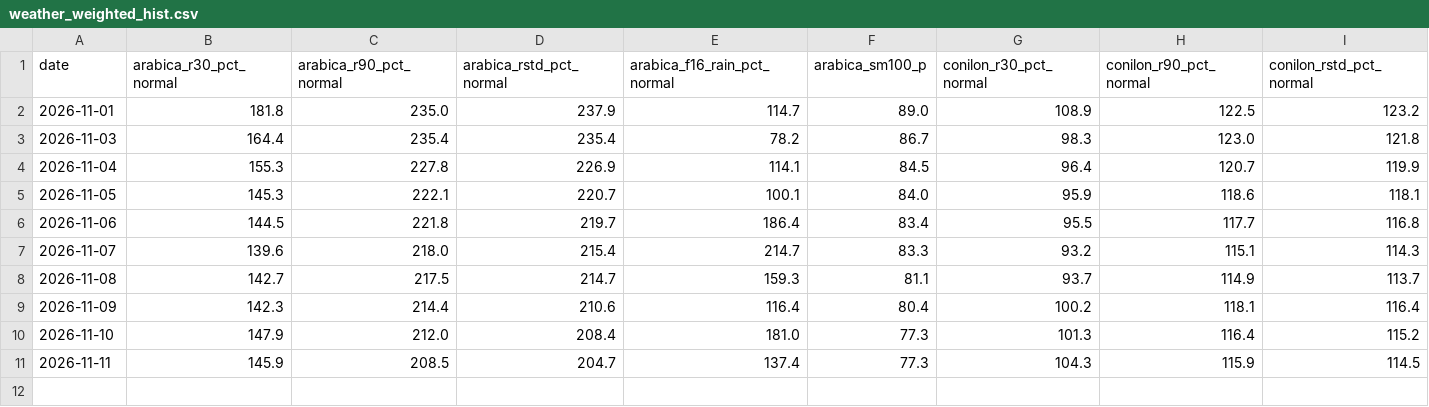
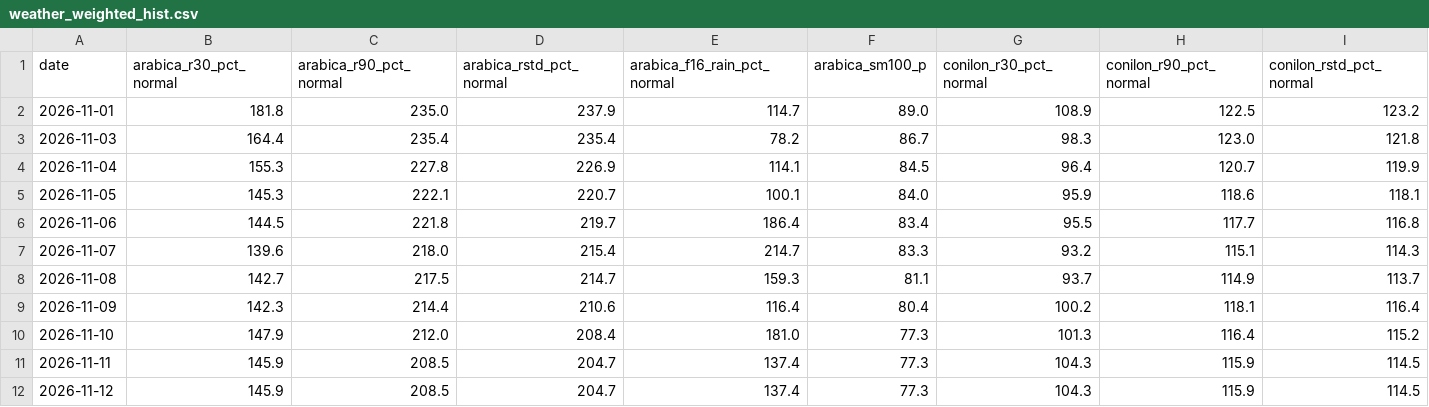
Before and after one commit to BMR-Com/Brazil--trade, a CSV file: data/coffee/weather_weighted_hist.csv, drawn as a sheet; only a part is shown; rows hold the shown columns only; the diff names each change by its address in the sheet, - before the commit and + after, or states it on an @@ line.

```diff
--- a/data/coffee/weather_weighted_hist.csv
+++ b/data/coffee/weather_weighted_hist.csv
+row 12: 2026-11-12 | 145.9 | 208.5 | 204.7 | 137.4 | 77.3 | 104.3 | 115.9 | 114.5
```
Also changed, not shown: data/coffee/cecafe_daily.csv, 3 other files.
